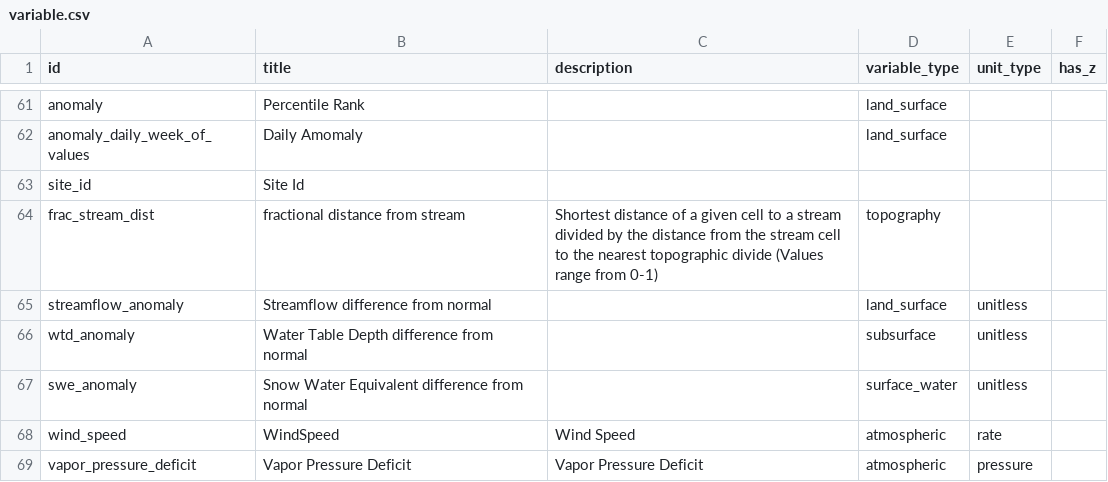
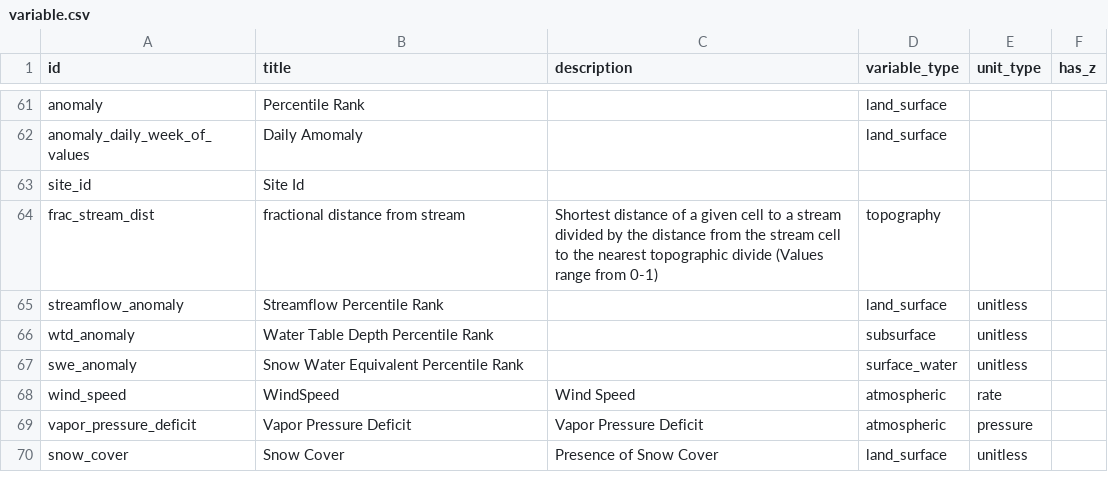
Before and after one commit to hydroframe/hf_hydrodata, a CSV file: src/hf_hydrodata/model/variable.csv, drawn as a sheet; only a part is shown, gaps mark what is left out; the shorter side is filled out with more unchanged rows.

Commit message:
Change difference from normal to Percenile Rank

```diff
--- a/src/hf_hydrodata/model/variable.csv
+++ b/src/hf_hydrodata/model/variable.csv
@@ -64,5 +64,5 @@ site_id,Site Id,,,,
 frac_stream_dist,fractional distance from stream,Shortest distance of a given cell to a stream divided by the distance from the stream cell to the nearest topographic divide (Values range from 0-1),topography,,
-streamflow_anomaly,Streamflow difference from normal,,land_surface,unitless,
-wtd_anomaly,Water Table Depth difference from normal,,subsurface,unitless,
-swe_anomaly,Snow Water Equivalent difference from normal,,surface_water,unitless,
+streamflow_anomaly,Streamflow Percentile Rank,,land_surface,unitless,
+wtd_anomaly,Water Table Depth Percentile Rank,,subsurface,unitless,
+swe_anomaly,Snow Water Equivalent Percentile Rank,,surface_water,unitless,
 wind_speed,WindSpeed,Wind Speed,atmospheric,rate,
```
